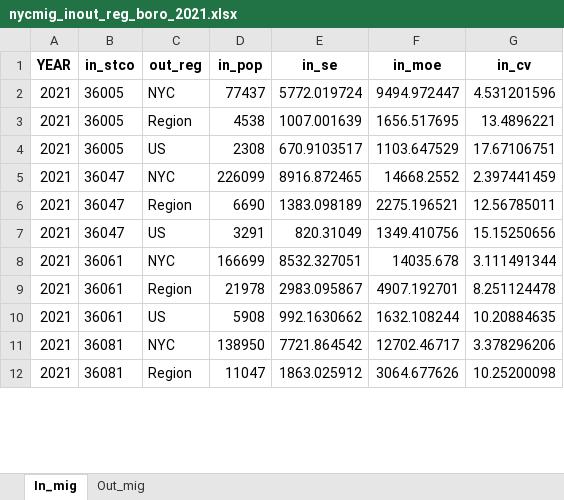
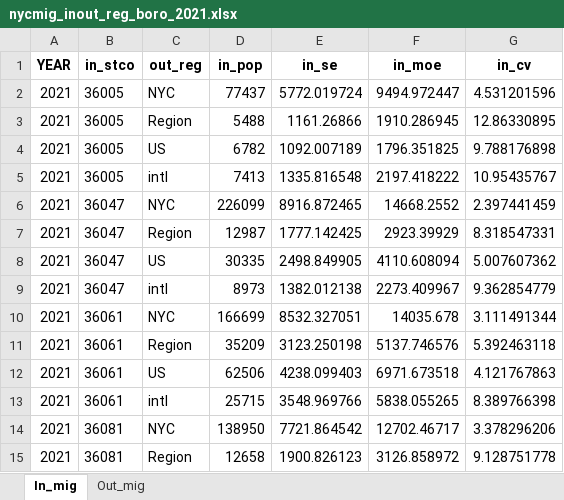
Before and after one commit to daragoldberg/pums, an Excel workbook: output/nycmig_inout_reg_boro_2021.xlsx, sheet In_mig, drawn as a sheet; only a part is shown; values as stored, in another font and other column widths than the file's, no borders; addresses are those after the commit; the diff covers the shown part only; the diff names each change by its address in the sheet, - before the commit and + after, or states it on an @@ line.

Commit message:
data_update

```diff
--- a/output/nycmig_inout_reg_boro_2021.xlsx (sheet In_mig)
+++ b/output/nycmig_inout_reg_boro_2021.xlsx (sheet In_mig)
-D3 (in_pop): 4538
+D3 (in_pop): 5488
-E3 (in_se): 1007.001639
+E3 (in_se): 1161.26866
-F3 (in_moe): 1656.517695
+F3 (in_moe): 1910.286945
-G3 (in_cv): 13.4896221
+G3 (in_cv): 12.86330895
-D4 (in_pop): 2308
+D4 (in_pop): 6782
-E4 (in_se): 670.9103517
+E4 (in_se): 1092.007189
-F4 (in_moe): 1103.647529
+F4 (in_moe): 1796.351825
-G4 (in_cv): 17.67106751
+G4 (in_cv): 9.788176898
+row 5: 2021 | 36005 | intl | 7413 | 1335.816548 | 2197.418222 | 10.95435767
-D7 (in_pop): 6690
+D7 (in_pop): 12987
-E7 (in_se): 1383.098189
+E7 (in_se): 1777.142425
-F7 (in_moe): 2275.196521
+F7 (in_moe): 2923.39929
-G7 (in_cv): 12.56785011
+G7 (in_cv): 8.318547331
-D8 (in_pop): 3291
+D8 (in_pop): 30335
-E8 (in_se): 820.31049
+E8 (in_se): 2498.849905
-F8 (in_moe): 1349.410756
+F8 (in_moe): 4110.608094
-G8 (in_cv): 15.15250656
+G8 (in_cv): 5.007607362
+row 9: 2021 | 36047 | intl | 8973 | 1382.012138 | 2273.409967 | 9.362854779
-D11 (in_pop): 21978
+D11 (in_pop): 35209
-E11 (in_se): 2983.095867
+E11 (in_se): 3123.250198
-F11 (in_moe): 4907.192701
+F11 (in_moe): 5137.746576
-G11 (in_cv): 8.251124478
+G11 (in_cv): 5.392463118
-D12 (in_pop): 5908
+D12 (in_pop): 62506
-E12 (in_se): 992.1630662
+E12 (in_se): 4238.099403
-F12 (in_moe): 1632.108244
+F12 (in_moe): 6971.673518
-G12 (in_cv): 10.20884635
+G12 (in_cv): 4.121767863
+row 13: 2021 | 36061 | intl | 25715 | 3548.969766 | 5838.055265 | 8.389766398
-D15 (in_pop): 11047
+D15 (in_pop): 12658
-E15 (in_se): 1863.025912
+E15 (in_se): 1900.826123
-F15 (in_moe): 3064.677626
+F15 (in_moe): 3126.858972
-G15 (in_cv): 10.25200098
+G15 (in_cv): 9.128751778
```
Also changed, not shown: 2 added rows and 12 edited cells elsewhere in this sheet, sheet Out_mig, 3 other files.
